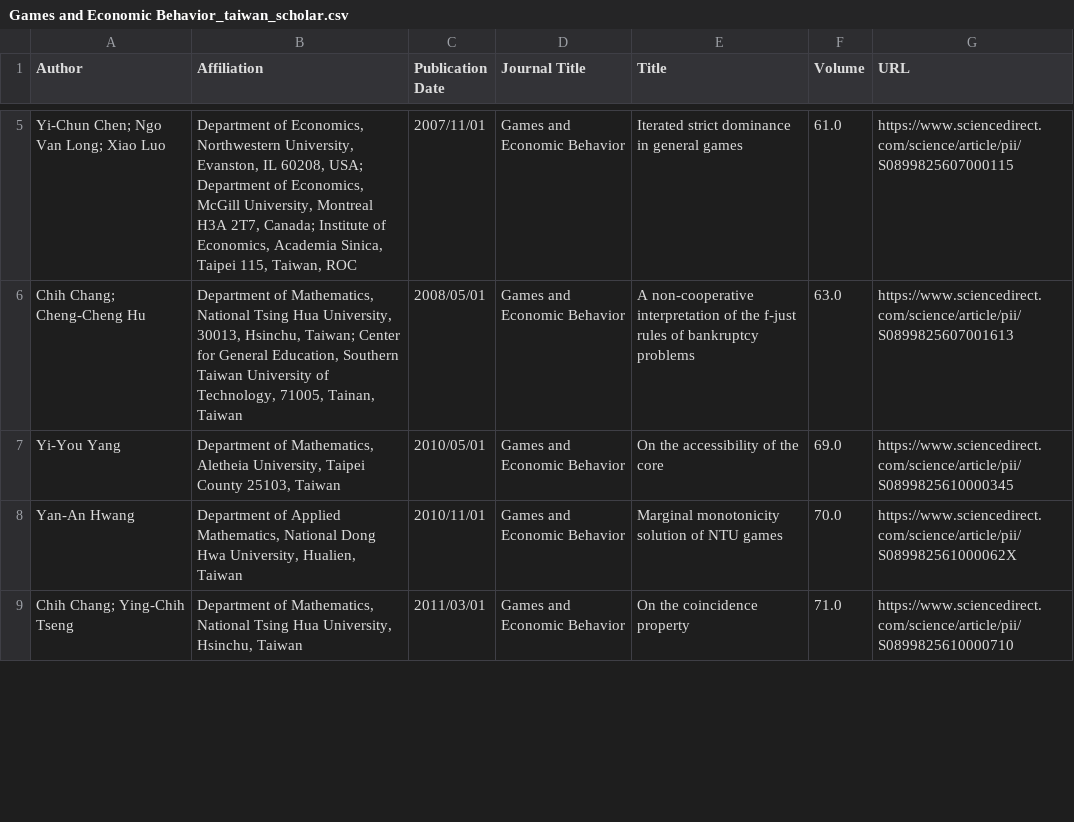
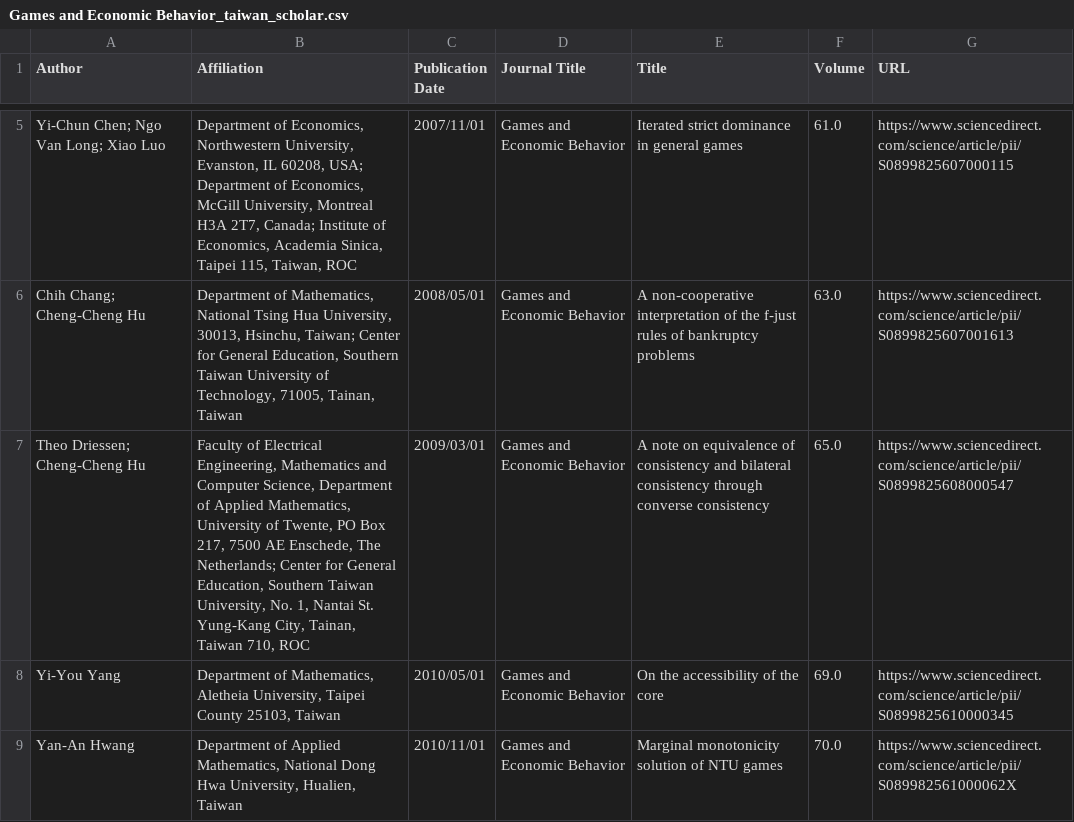
Before and after one commit to HankLiTW/Database-of-Journal, a CSV file: Games and Economic Behavior_taiwan_scholar.csv, drawn as a sheet; only a part is shown, gaps mark what is left out; the shorter side is filled out with more unchanged rows; the diff names each change by its address in the sheet, - before the commit and + after, or states it on an @@ line.

```diff
--- a/Games and Economic Behavior_taiwan_scholar.csv
+++ b/Games and Economic Behavior_taiwan_scholar.csv
+row 7: Theo Driessen; Cheng-Cheng Hu | Faculty of Electrical Engineering, Mathematics and Computer Science, Department of Applied Mathematics, University of Twente, PO Box 217, 7500 AE Enschede, The Netherlands; Center for General Education, Southern Taiwan University, No. 1, Nantai St. Yung-Kang City, Tainan, Taiwan 710, ROC | 2009/03/01 | Games and Economic Behavior | A note on equivalence of consistency and bilateral consistency through converse consistency | 65.0 | https://www.sciencedirect.com/science/article/pii/S0899825608000547
```
Also changed, not shown: International Economic Review_taiwan_scholar.csv.
